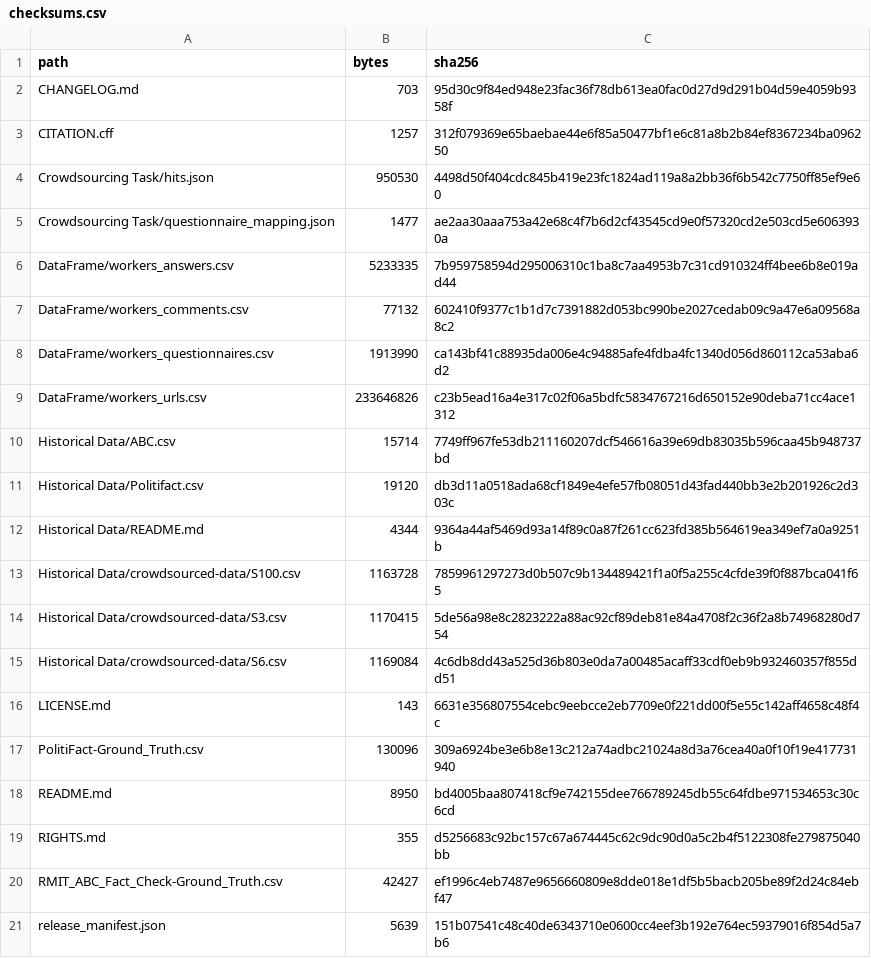
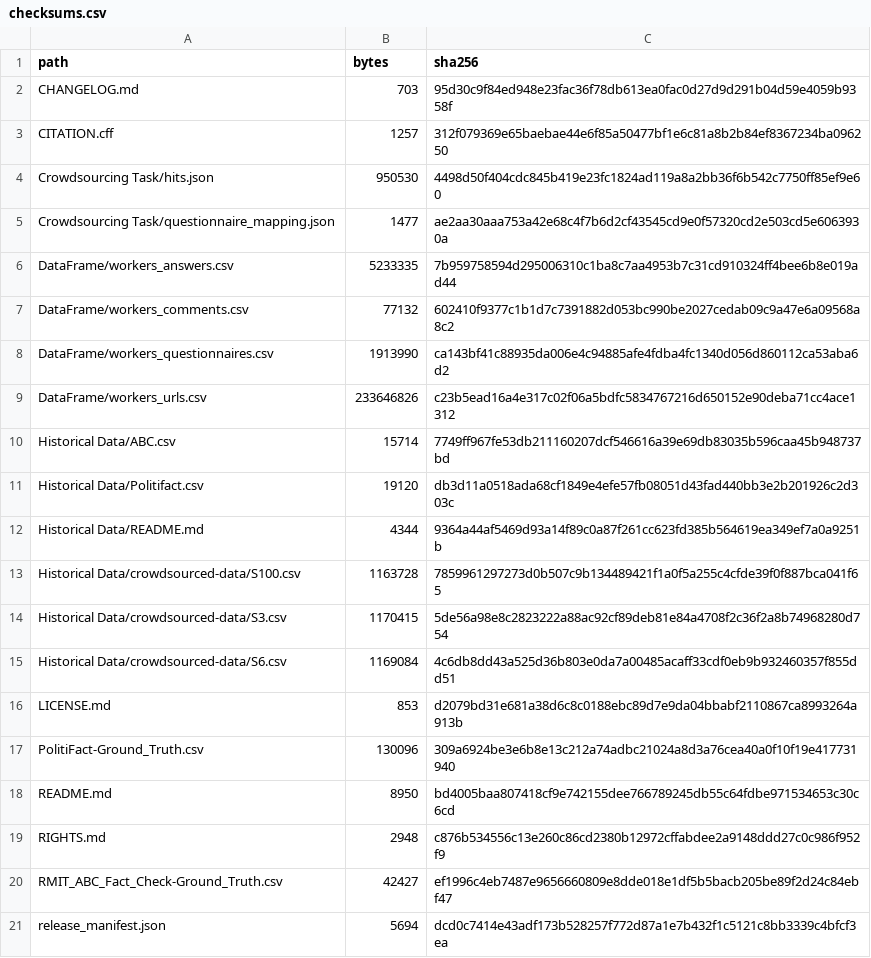
Before and after one commit to KevinRoitero/crowdsourcingTruthfulness, a CSV file: SIGIR2020/checksums.csv, drawn as a sheet.

Commit message:
Clarify SIGIR 2020 rights documentation

```diff
--- a/SIGIR2020/checksums.csv
+++ b/SIGIR2020/checksums.csv
@@ -15,7 +15,7 @@ Historical Data/crowdsourced-data/S3.csv,1170415,5de56a98e8c2823222a88ac92cf89de
 Historical Data/crowdsourced-data/S6.csv,1169084,4c6db8dd43a525d36b803e0da7a00485acaff33cdf0eb9b932460357f855dd51
-LICENSE.md,143,6631e356807554cebc9eebcce2eb7709e0f221dd00f5e55c142aff4658c48f4c
+LICENSE.md,853,d2079bd31e681a38d6c8c0188ebc89d7e9da04bbabf2110867ca8993264a913b
 PolitiFact-Ground_Truth.csv,130096,309a6924be3e6b8e13c212a74adbc21024a8d3a76cea40a0f10f19e417731940
 README.md,8950,bd4005baa807418cf9e742155dee766789245db55c64fdbe971534653c30c6cd
-RIGHTS.md,355,d5256683c92bc157c67a674445c62c9dc90d0a5c2b4f5122308fe279875040bb
+RIGHTS.md,2948,c876b534556c13e260c86cd2380b12972cffabdee2a9148ddd27c0c986f952f9
 RMIT_ABC_Fact_Check-Ground_Truth.csv,42427,ef1996c4eb7487e9656660809e8dde018e1df5b5bacb205be89f2d24c84ebf47
-release_manifest.json,5639,151b07541c48c40de6343710e0600cc4eef3b192e764ec59379016f854d5a7b6
+release_manifest.json,5694,dcd0c7414e43adf173b528257f772d87a1e7b432f1c5121c8bb3339c4bfcf3ea
```
Also changed, not shown: 3 other files.
